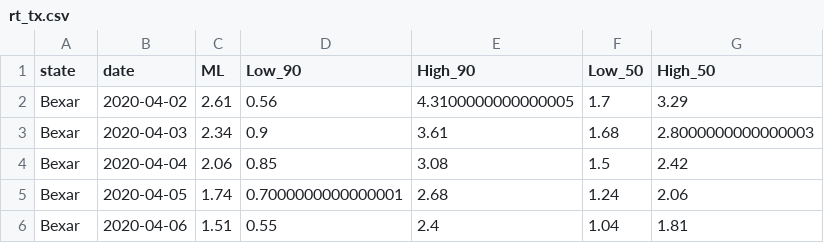
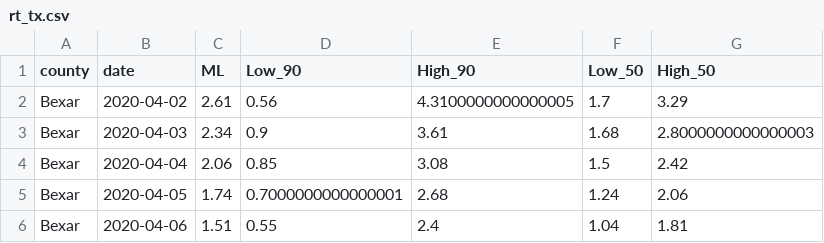
Before and after one commit to ictr/covid-19-county-R0, a CSV file: TSHS_CaseCountData/rt_tx.csv, drawn as a sheet; only a part is shown.

```diff
--- a/TSHS_CaseCountData/rt_tx.csv
+++ b/TSHS_CaseCountData/rt_tx.csv
@@ -1,2 +1,2 @@
-state,date,ML,Low_90,High_90,Low_50,High_50
+county,date,ML,Low_90,High_90,Low_50,High_50
 Bexar,2020-04-02,2.61,0.56,4.3100000000000005,1.7,3.29
```
Also changed, not shown: 4 other files.
